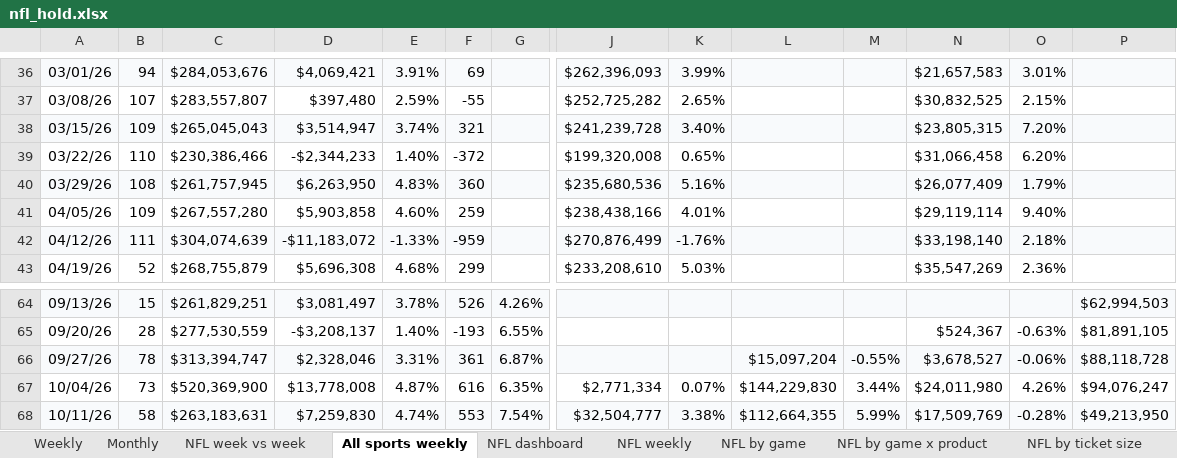
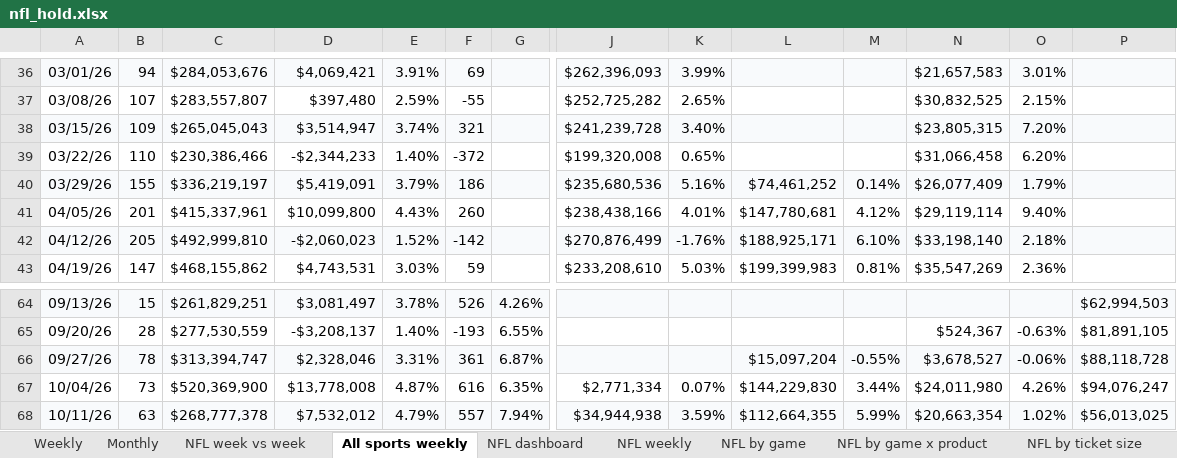
Before and after one commit to yager2/sports-volume, an Excel workbook: nfl_hold.xlsx, sheet All sports weekly, drawn as a sheet; only a part is shown, gaps mark what is left out; values as stored, in another font and other column widths than the file's, no borders; conditional formats not drawn; the diff covers the shown part only; the diff names each change by its address in the sheet, - before the commit and + after, or states it on an @@ line.

```diff
--- a/nfl_hold.xlsx (sheet All sports weekly)
+++ b/nfl_hold.xlsx (sheet All sports weekly)
-B40: 108
+B40: 155
-C40: $261,757,945
+C40: $336,219,197
-D40: $6,263,950
+D40: $5,419,091
-E40: 4.83%
+E40: 3.79%
-F40: 360
+F40: 186
-L40: (empty)
+L40: $74,461,252
-M40: (empty)
+M40: 0.14%
-B41: 109
+B41: 201
-C41: $267,557,280
+C41: $415,337,961
-D41: $5,903,858
+D41: $10,099,800
-E41: 4.60%
+E41: 4.43%
-F41: 259
+F41: 260
-L41: (empty)
+L41: $147,780,681
-M41: (empty)
+M41: 4.12%
-B42: 111
+B42: 205
-C42: $304,074,639
+C42: $492,999,810
-D42: -$11,183,072
+D42: -$2,060,023
-E42: -1.33%
+E42: 1.52%
-F42: -959
+F42: -142
-L42: (empty)
+L42: $188,925,171
-M42: (empty)
+M42: 6.10%
-B43: 52
+B43: 147
-C43: $268,755,879
+C43: $468,155,862
-D43: $5,696,308
+D43: $4,743,531
-E43: 4.68%
+E43: 3.03%
-F43: 299
+F43: 59
-L43: (empty)
+L43: $199,399,983
-M43: (empty)
+M43: 0.81%
-B68: 58
+B68: 63
-C68: $263,183,631
+C68: $268,777,378
-D68: $7,259,830
+D68: $7,532,012
-E68: 4.74%
+E68: 4.79%
-F68: 553
+F68: 557
-G68: 7.54%
+G68: 7.94%
-J68: $32,504,777
+J68: $34,944,938
-K68: 3.38%
+K68: 3.59%
-N68: $17,509,769
+N68: $20,663,354
-O68: -0.28%
+O68: 1.02%
-P68: $49,213,950
+P68: $56,013,025
```
Also changed, not shown: 220 edited cells and cell formats elsewhere in this sheet, sheet NFL parlays, sheet Weekly, sheet Monthly, sheet NFL weekly, sheet NFL week vs week, sheet Notes, 1 more sheet, 31 other files.
